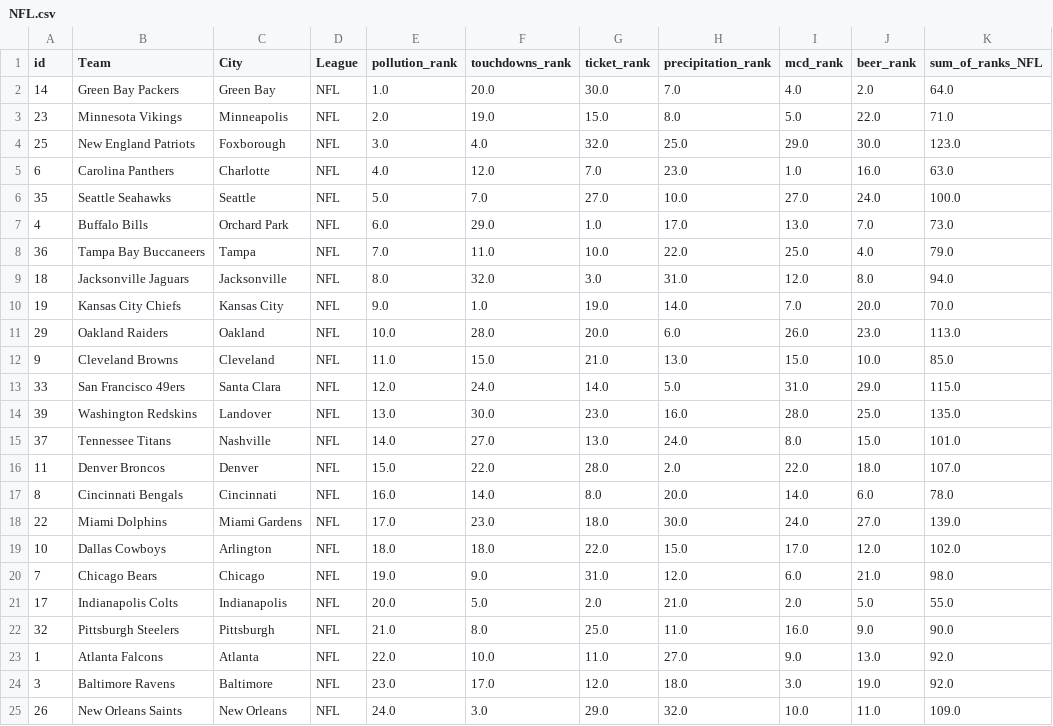
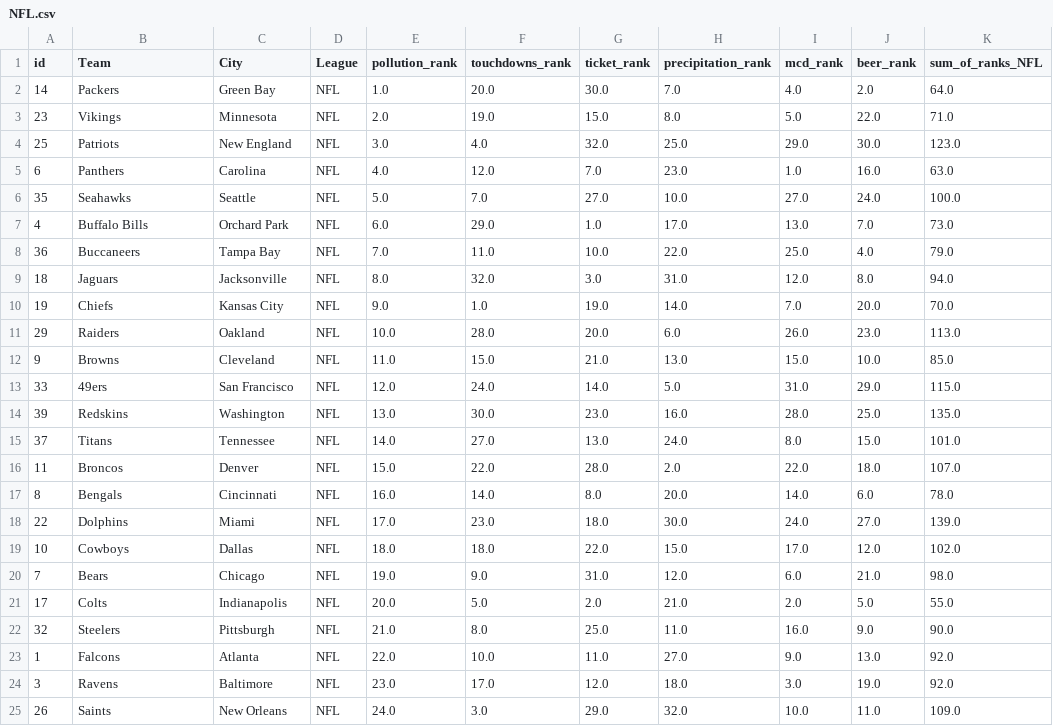
Before and after one commit to freethrow/NFL-sorter, a CSV file: csv/NFL.csv, drawn as a sheet; only a part is shown; the diff covers the shown part only; the diff names each change by its address in the sheet, - before the commit and + after, or states it on an @@ line.

```diff
--- a/csv/NFL.csv
+++ b/csv/NFL.csv
-B2 (Team): Green Bay Packers
+B2 (Team): Packers
-B3 (Team): Minnesota Vikings
+B3 (Team): Vikings
-C3 (City): Minneapolis
+C3 (City): Minnesota
-B4 (Team): New England Patriots
+B4 (Team): Patriots
-C4 (City): Foxborough
+C4 (City): New England
-B5 (Team): Carolina Panthers
+B5 (Team): Panthers
-C5 (City): Charlotte
+C5 (City): Carolina
-B6 (Team): Seattle Seahawks
+B6 (Team): Seahawks
-B8 (Team): Tampa Bay Buccaneers
+B8 (Team): Buccaneers
-C8 (City): Tampa
+C8 (City): Tampa Bay
-B9 (Team): Jacksonville Jaguars
+B9 (Team): Jaguars
-B10 (Team): Kansas City Chiefs
+B10 (Team): Chiefs
-B11 (Team): Oakland Raiders
+B11 (Team): Raiders
-B12 (Team): Cleveland Browns
+B12 (Team): Browns
-B13 (Team): San Francisco 49ers
+B13 (Team): 49ers
-C13 (City): Santa Clara
+C13 (City): San Francisco
-B14 (Team): Washington Redskins
+B14 (Team): Redskins
-C14 (City): Landover
+C14 (City): Washington
-B15 (Team): Tennessee Titans
+B15 (Team): Titans
-C15 (City): Nashville
+C15 (City): Tennessee
-B16 (Team): Denver Broncos
+B16 (Team): Broncos
-B17 (Team): Cincinnati Bengals
+B17 (Team): Bengals
-B18 (Team): Miami Dolphins
+B18 (Team): Dolphins
-C18 (City): Miami Gardens
+C18 (City): Miami
-B19 (Team): Dallas Cowboys
+B19 (Team): Cowboys
-C19 (City): Arlington
+C19 (City): Dallas
-B20 (Team): Chicago Bears
+B20 (Team): Bears
-B21 (Team): Indianapolis Colts
+B21 (Team): Colts
-B22 (Team): Pittsburgh Steelers
+B22 (Team): Steelers
-B23 (Team): Atlanta Falcons
+B23 (Team): Falcons
-B24 (Team): Baltimore Ravens
+B24 (Team): Ravens
-B25 (Team): New Orleans Saints
+B25 (Team): Saints
```
Also changed, not shown: 12 edited cells elsewhere in this file, csv/all.csv.
